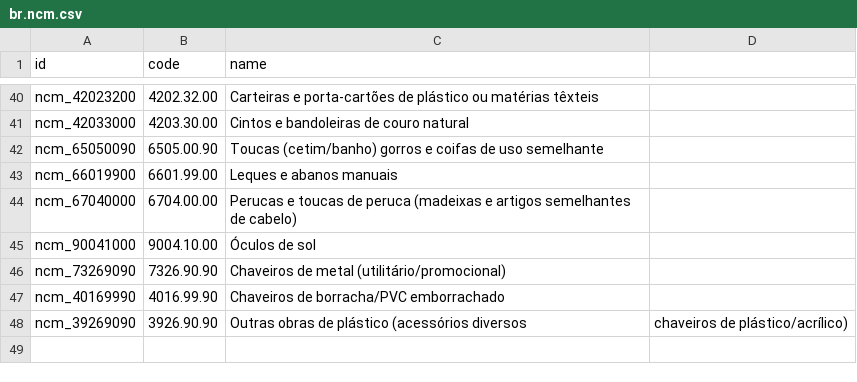
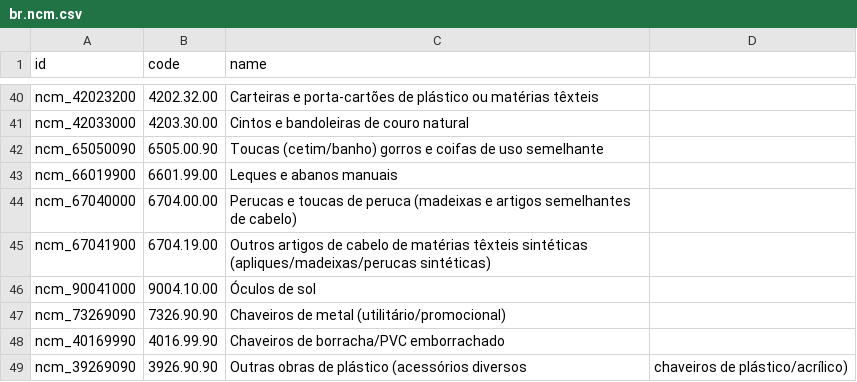
Before and after one commit to marceru1/modulo-fiscal-odoo, a CSV file: meu_modulo_fiscal/data/br.ncm.csv, drawn as a sheet; only a part is shown, gaps mark what is left out; the diff names each change by its address in the sheet, - before the commit and + after, or states it on an @@ line.

Commit message:
feat(backend): adiciona NCM 6704.19.00 (artigos de cabelo sinteticos)
Apliques/madeixas/perucas sinteticas. Complementa 6704.00.00 (perucas
base). 7326.90.90 e 4016.99.90 ja estavam no CSV do dev.

```diff
--- a/meu_modulo_fiscal/data/br.ncm.csv
+++ b/meu_modulo_fiscal/data/br.ncm.csv
+row 45: ncm_67041900 | 6704.19.00 | Outros artigos de cabelo de matérias têxteis sintéticas (apliques/madeixas/perucas sintéticas)
```
